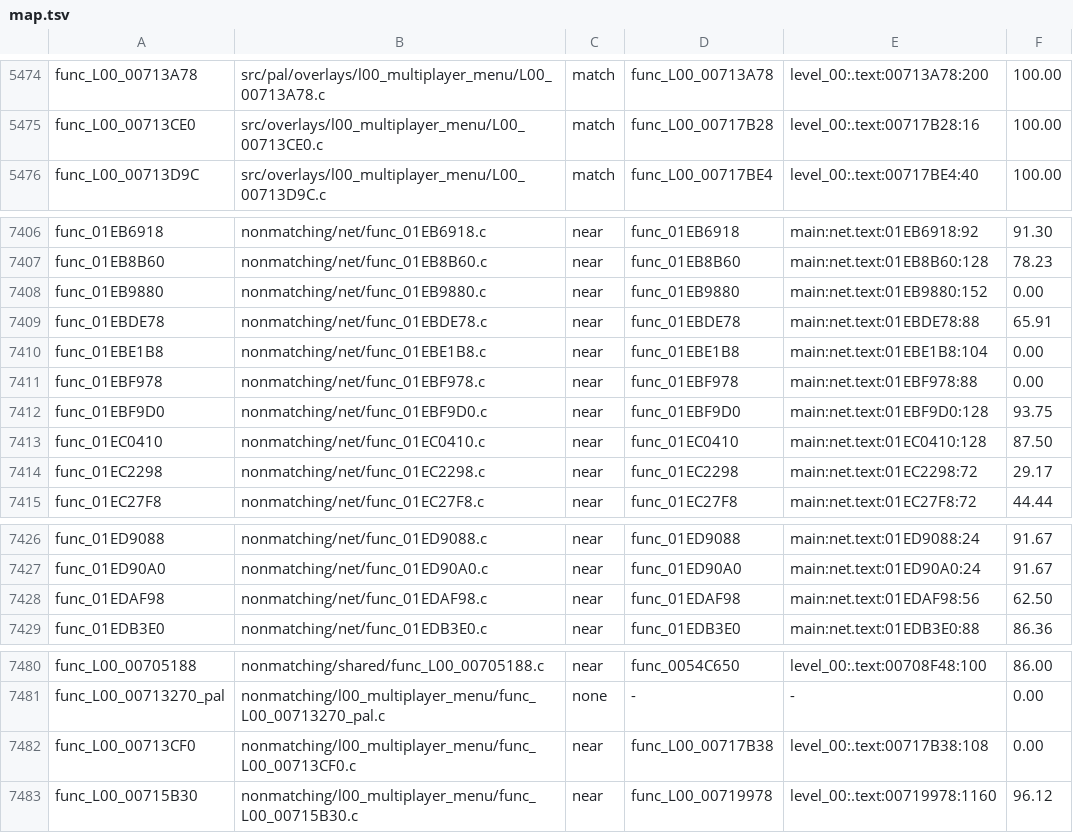
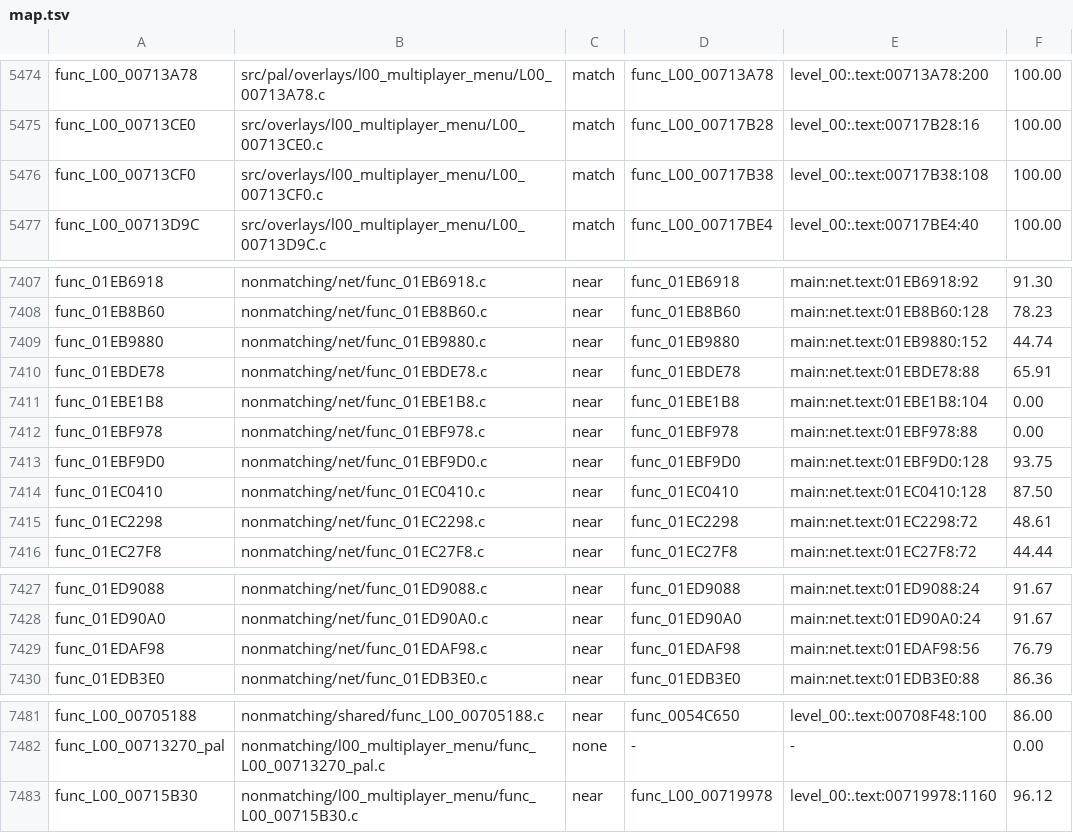
Before and after one commit to OpenRAC/rac4-decomp, a TSV file: config/pal/map.tsv, drawn as a sheet; only a part is shown, gaps mark what is left out; the diff covers the shown part only.

```diff
--- a/config/pal/map.tsv
+++ b/config/pal/map.tsv
@@ -5475,2 +5475,3 @@ func_L00_00713A78	src/pal/overlays/l00_multiplayer_menu/L00_00713A78.c	match	fun
 func_L00_00713CE0	src/overlays/l00_multiplayer_menu/L00_00713CE0.c	match	func_L00_00717B28	level_00:.text:00717B28:16	100.00
+func_L00_00713CF0	src/overlays/l00_multiplayer_menu/L00_00713CF0.c	match	func_L00_00717B38	level_00:.text:00717B38:108	100.00
 func_L00_00713D9C	src/overlays/l00_multiplayer_menu/L00_00713D9C.c	match	func_L00_00717BE4	level_00:.text:00717BE4:40	100.00
@@ -7407,3 +7408,3 @@ func_01EB6918	nonmatching/net/func_01EB6918.c	near	func_01EB6918	main:net.text:0
 func_01EB8B60	nonmatching/net/func_01EB8B60.c	near	func_01EB8B60	main:net.text:01EB8B60:128	78.23
-func_01EB9880	nonmatching/net/func_01EB9880.c	near	func_01EB9880	main:net.text:01EB9880:152	0.00
+func_01EB9880	nonmatching/net/func_01EB9880.c	near	func_01EB9880	main:net.text:01EB9880:152	44.74
 func_01EBDE78	nonmatching/net/func_01EBDE78.c	near	func_01EBDE78	main:net.text:01EBDE78:88	65.91
@@ -7413,3 +7414,3 @@ func_01EBF9D0	nonmatching/net/func_01EBF9D0.c	near	func_01EBF9D0	main:net.text:0
 func_01EC0410	nonmatching/net/func_01EC0410.c	near	func_01EC0410	main:net.text:01EC0410:128	87.50
-func_01EC2298	nonmatching/net/func_01EC2298.c	near	func_01EC2298	main:net.text:01EC2298:72	29.17
+func_01EC2298	nonmatching/net/func_01EC2298.c	near	func_01EC2298	main:net.text:01EC2298:72	48.61
 func_01EC27F8	nonmatching/net/func_01EC27F8.c	near	func_01EC27F8	main:net.text:01EC27F8:72	44.44
@@ -7427,3 +7428,3 @@ func_01ED9088	nonmatching/net/func_01ED9088.c	near	func_01ED9088	main:net.text:0
 func_01ED90A0	nonmatching/net/func_01ED90A0.c	near	func_01ED90A0	main:net.text:01ED90A0:24	91.67
-func_01EDAF98	nonmatching/net/func_01EDAF98.c	near	func_01EDAF98	main:net.text:01EDAF98:56	62.50
+func_01EDAF98	nonmatching/net/func_01EDAF98.c	near	func_01EDAF98	main:net.text:01EDAF98:56	76.79
 func_01EDB3E0	nonmatching/net/func_01EDB3E0.c	near	func_01EDB3E0	main:net.text:01EDB3E0:88	86.36
@@ -7481,3 +7482,2 @@ func_L00_00705188	nonmatching/shared/func_L00_00705188.c	near	func_0054C650	leve
 func_L00_00713270_pal	nonmatching/l00_multiplayer_menu/func_L00_00713270_pal.c	none	-	-	0.00
-func_L00_00713CF0	nonmatching/l00_multiplayer_menu/func_L00_00713CF0.c	near	func_L00_00717B38	level_00:.text:00717B38:108	0.00
 func_L00_00715B30	nonmatching/l00_multiplayer_menu/func_L00_00715B30.c	near	func_L00_00719978	level_00:.text:00719978:1160	96.12
```
Also changed, not shown: 2 edited cells elsewhere in this file, config/us/map.tsv, 9 other files.
